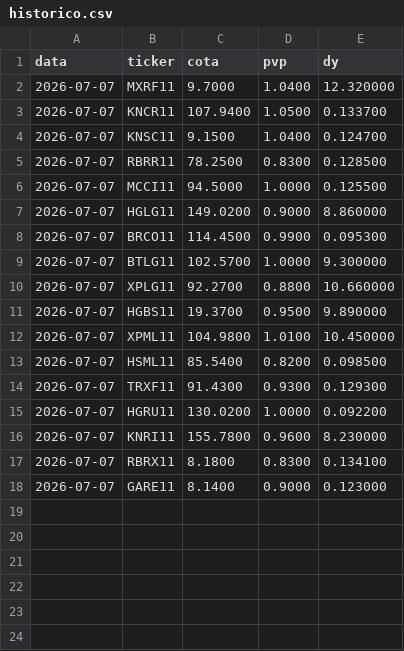
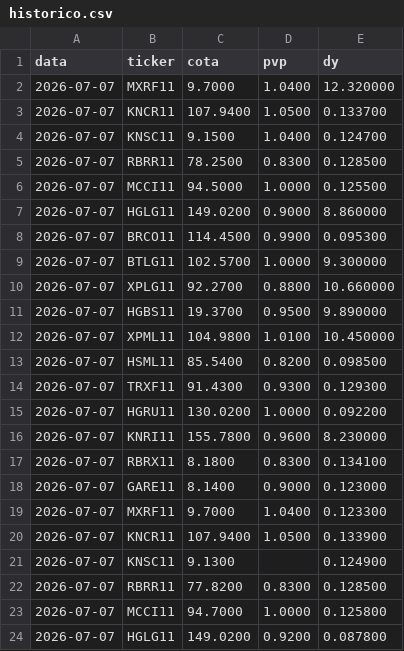
Before and after one commit to henriquebdasilva/analise-fiis, a CSV file: historico.csv, drawn as a sheet; the diff names each change by its address in the sheet, - before the commit and + after, or states it on an @@ line.

```diff
--- a/historico.csv
+++ b/historico.csv
+row 19: 2026-07-07 | MXRF11 | 9.7000 | 1.0400 | 0.123300
+row 20: 2026-07-07 | KNCR11 | 107.9400 | 1.0500 | 0.133900
+row 21: 2026-07-07 | KNSC11 | 9.1300 |  | 0.124900
+row 22: 2026-07-07 | RBRR11 | 77.8200 | 0.8300 | 0.128500
+row 23: 2026-07-07 | MCCI11 | 94.7000 | 1.0000 | 0.125800
+row 24: 2026-07-07 | HGLG11 | 149.0200 | 0.9200 | 0.087800
```
